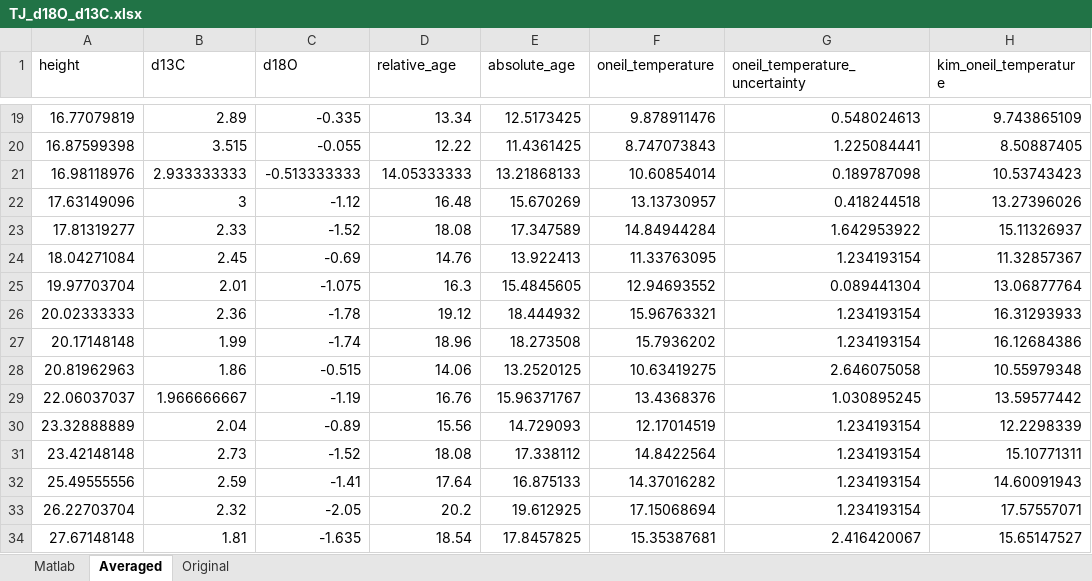
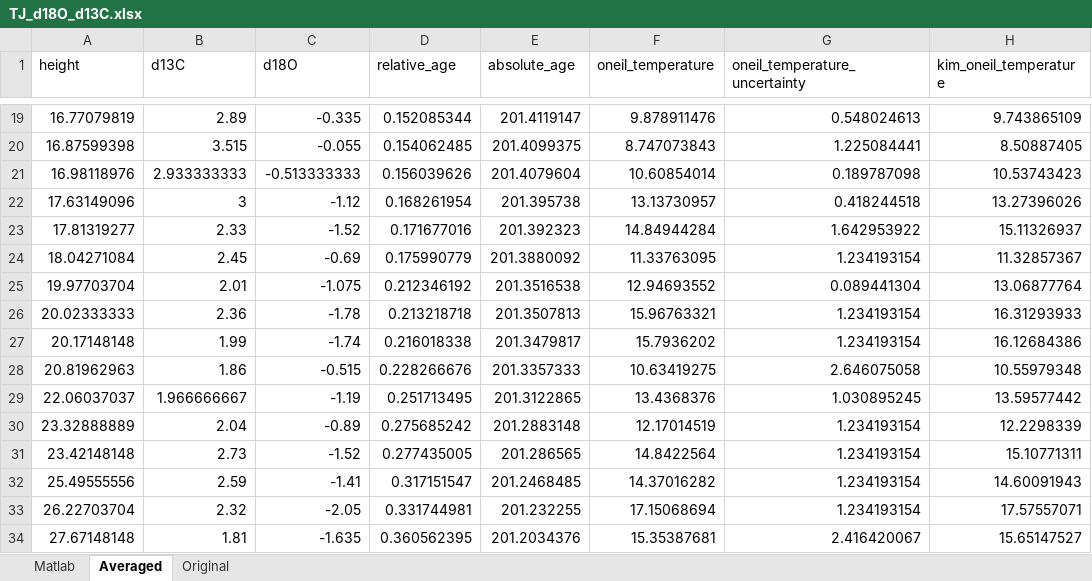
Before and after one commit to St-Andrews-Isotope-Geochemistry/Triassic-Jurassic-CO2, an Excel workbook: Trudgill_et_al_202X/Data/TJ_d18O_d13C.xlsx, sheet Averaged, drawn as a sheet; only a part is shown, gaps mark what is left out; values as stored, in another font and other column widths than the file's, no borders; the diff covers the shown part only; the diff names each change by its address in the sheet, - before the commit and + after, or states it on an @@ line.

```diff
--- a/Trudgill_et_al_202X/Data/TJ_d18O_d13C.xlsx (sheet Averaged)
+++ b/Trudgill_et_al_202X/Data/TJ_d18O_d13C.xlsx (sheet Averaged)
-D19 (relative_age): 13.34
+D19 (relative_age): 0.152085344
-E19 (absolute_age): 12.5173425
+E19 (absolute_age): 201.4119147
-D20 (relative_age): 12.22
+D20 (relative_age): 0.154062485
-E20 (absolute_age): 11.4361425
+E20 (absolute_age): 201.4099375
-D21 (relative_age): 14.05333333
+D21 (relative_age): 0.156039626
-E21 (absolute_age): 13.21868133
+E21 (absolute_age): 201.4079604
-D22 (relative_age): 16.48
+D22 (relative_age): 0.168261954
-E22 (absolute_age): 15.670269
+E22 (absolute_age): 201.395738
-D23 (relative_age): 18.08
+D23 (relative_age): 0.171677016
-E23 (absolute_age): 17.347589
+E23 (absolute_age): 201.392323
-D24 (relative_age): 14.76
+D24 (relative_age): 0.175990779
-E24 (absolute_age): 13.922413
+E24 (absolute_age): 201.3880092
-D25 (relative_age): 16.3
+D25 (relative_age): 0.212346192
-E25 (absolute_age): 15.4845605
+E25 (absolute_age): 201.3516538
-D26 (relative_age): 19.12
+D26 (relative_age): 0.213218718
-E26 (absolute_age): 18.444932
+E26 (absolute_age): 201.3507813
-D27 (relative_age): 18.96
+D27 (relative_age): 0.216018338
-E27 (absolute_age): 18.273508
+E27 (absolute_age): 201.3479817
-D28 (relative_age): 14.06
+D28 (relative_age): 0.228266676
-E28 (absolute_age): 13.2520125
+E28 (absolute_age): 201.3357333
-D29 (relative_age): 16.76
+D29 (relative_age): 0.251713495
-E29 (absolute_age): 15.96371767
+E29 (absolute_age): 201.3122865
-D30 (relative_age): 15.56
+D30 (relative_age): 0.275685242
-E30 (absolute_age): 14.729093
+E30 (absolute_age): 201.2883148
-D31 (relative_age): 18.08
+D31 (relative_age): 0.277435005
-E31 (absolute_age): 17.338112
+E31 (absolute_age): 201.286565
-D32 (relative_age): 17.64
+D32 (relative_age): 0.317151547
-E32 (absolute_age): 16.875133
+E32 (absolute_age): 201.2468485
-D33 (relative_age): 20.2
+D33 (relative_age): 0.331744981
-E33 (absolute_age): 19.612925
+E33 (absolute_age): 201.232255
-D34 (relative_age): 18.54
+D34 (relative_age): 0.360562395
-E34 (absolute_age): 17.8457825
+E34 (absolute_age): 201.2034376
```
Also changed, not shown: 36 edited cells elsewhere in this sheet, Trudgill_et_al_202X/Data/TJ_d11B_pH.xlsx, 2 other files.
